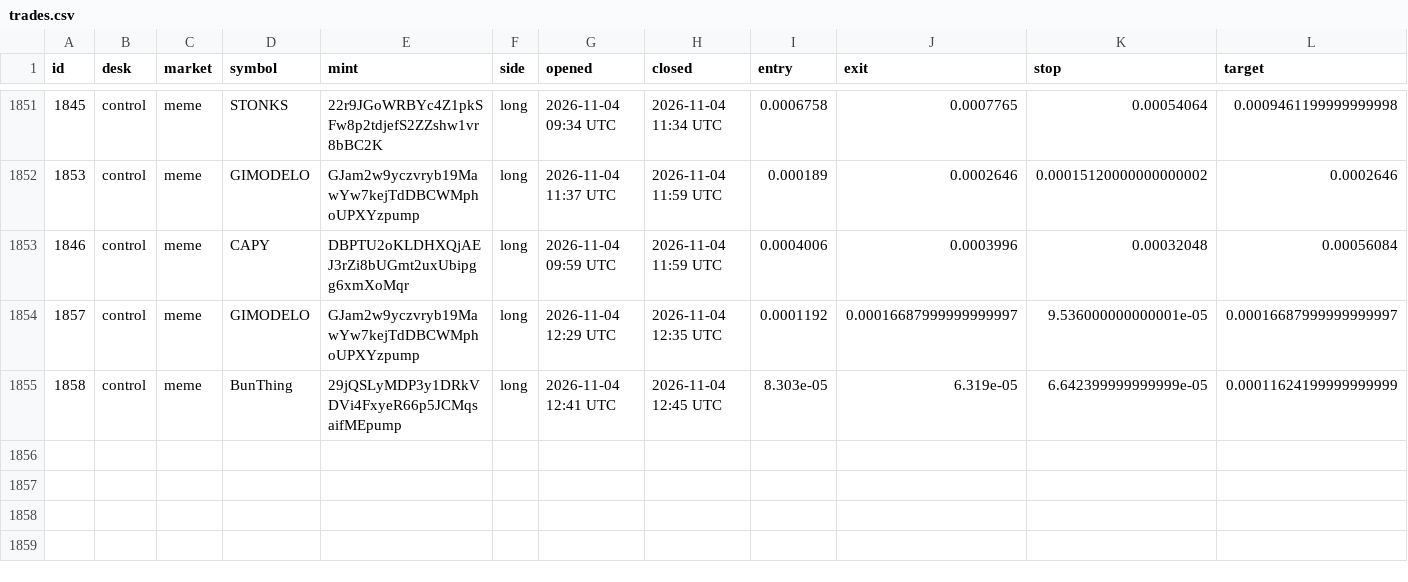
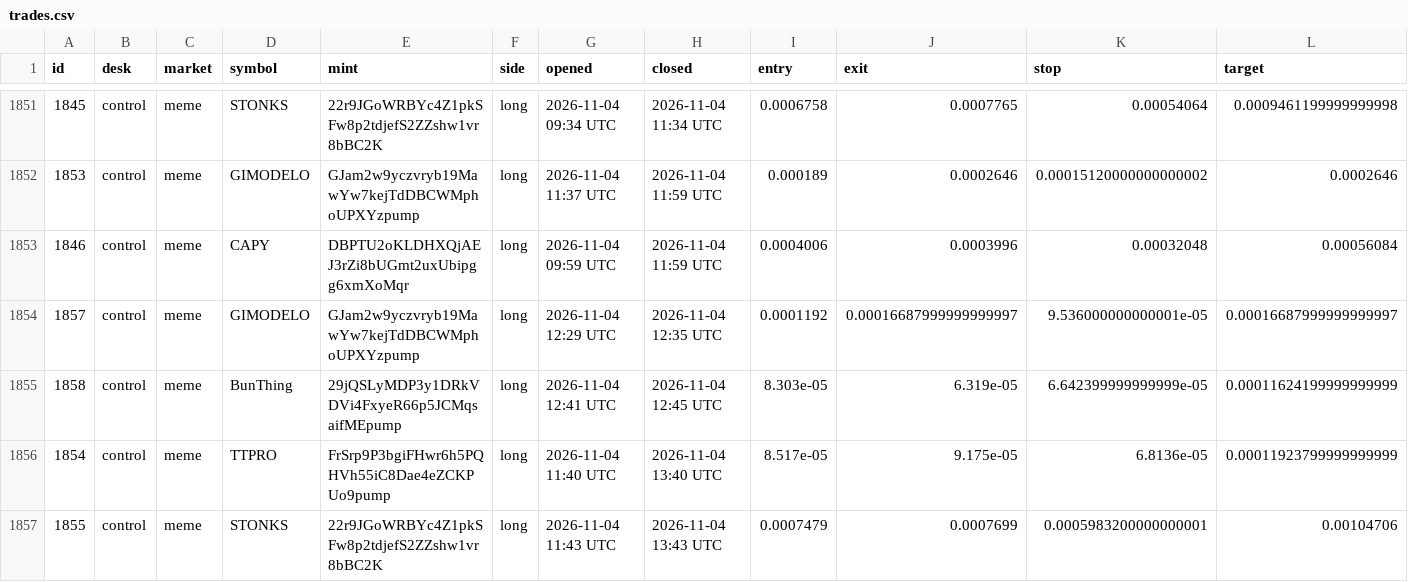
Before and after one commit to alhaddadsaid/lawahlawah, a CSV file: agents/trades.csv, drawn as a sheet; only a part is shown, gaps mark what is left out; rows hold the shown columns only; the diff names each change by its address in the sheet, - before the commit and + after, or states it on an @@ line.

Commit message:
agent desk update

```diff
--- a/agents/trades.csv
+++ b/agents/trades.csv
+row 1856: 1854 | control | meme | TTPRO | FrSrp9P3bgiFHwr6h5PQHVh55iC8Dae4eZCKPUo9pump | long | 2026-11-04 11:40 UTC | 2026-11-04 13:40 UTC | 8.517e-05 | 9.175e-05 | 6.8136e-05 | 0.00011923799999999999
+row 1857: 1855 | control | meme | STONKS | 22r9JGoWRBYc4Z1pkSFw8p2tdjefS2ZZshw1vr8bBC2K | long | 2026-11-04 11:43 UTC | 2026-11-04 13:43 UTC | 0.0007479 | 0.0007699 | 0.0005983200000000001 | 0.00104706
```
Also changed, not shown: 3 other files.
